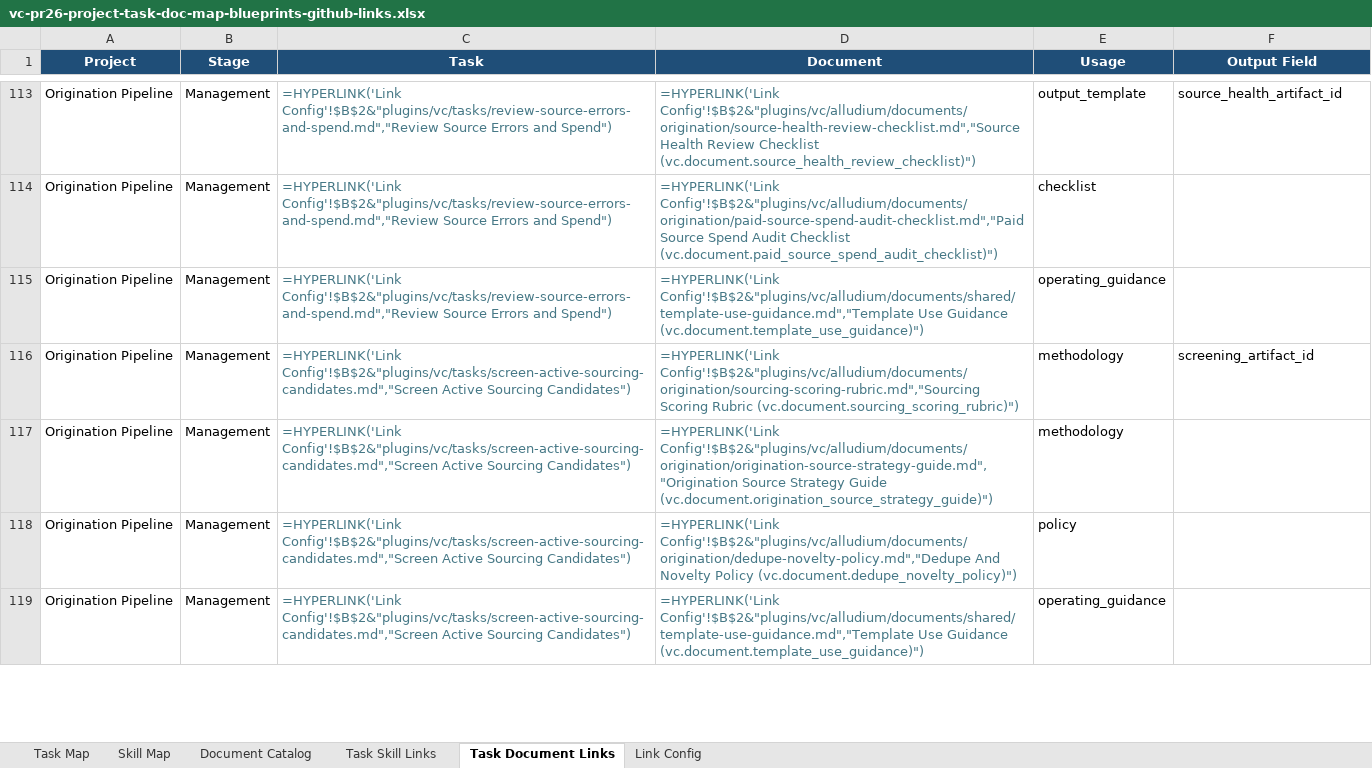
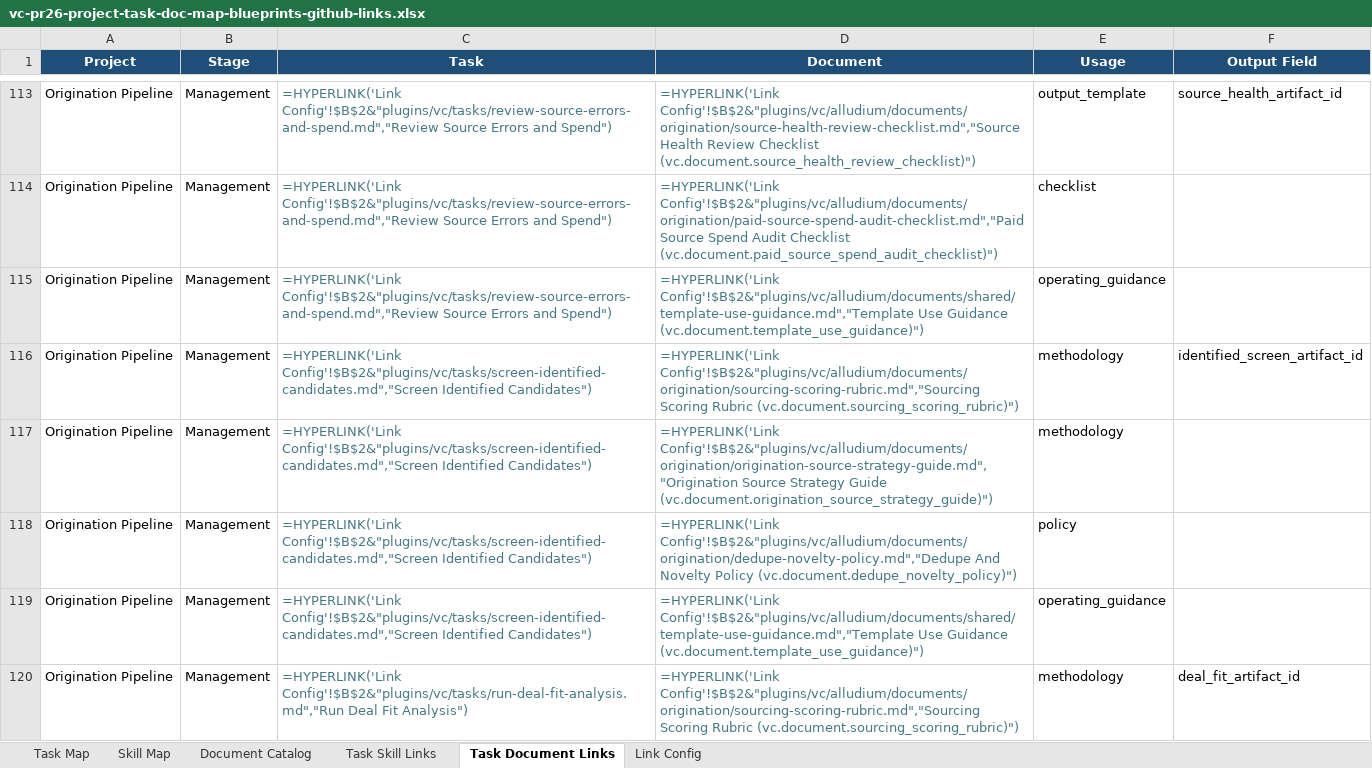
Before and after one commit to alludium/alludium-packs, an Excel workbook: outputs/vc-pr26-project-task-doc-map-blueprints-github-links.xlsx, sheet Task Document Links, drawn as a sheet; only a part is shown, gaps mark what is left out; the shorter side is filled out with more unchanged rows; values as stored, in another font and other column widths than the file's, no borders; formulas without a stored value are shown as written; table styles not drawn; the diff covers the shown part only; the diff names each change by its address in the sheet, - before the commit and + after, or states it on an @@ line.

Commit message:
Graduate origination screening lifecycle

```diff
--- a/outputs/vc-pr26-project-task-doc-map-blueprints-github-links.xlsx (sheet Task Document Links)
+++ b/outputs/vc-pr26-project-task-doc-map-blueprints-github-links.xlsx (sheet Task Document Links)
+row 116: Origination Pipeline | Management | =HYPERLINK('Link Config'!$B$2&"plugins/vc/tasks/screen-identified-candidates.md","Screen Identified Candidates") | =HYPERLINK('Link Config'!$B$2&"plugins/vc/alludium/documents/origination/sourcing-scoring-rubric.md","Sourcing Scoring Rubric (vc.document.sourcing_scoring_rubric)") | methodology | identified_screen_artifact_id
+row 117: Origination Pipeline | Management | =HYPERLINK('Link Config'!$B$2&"plugins/vc/tasks/screen-identified-candidates.md","Screen Identified Candidates") | =HYPERLINK('Link Config'!$B$2&"plugins/vc/alludium/documents/origination/origination-source-strategy-guide.md","Origination Source Strategy Guide (vc.document.origination_source_strategy_guide)") | methodology
+row 118: Origination Pipeline | Management | =HYPERLINK('Link Config'!$B$2&"plugins/vc/tasks/screen-identified-candidates.md","Screen Identified Candidates") | =HYPERLINK('Link Config'!$B$2&"plugins/vc/alludium/documents/origination/dedupe-novelty-policy.md","Dedupe And Novelty Policy (vc.document.dedupe_novelty_policy)") | policy
+row 119: Origination Pipeline | Management | =HYPERLINK('Link Config'!$B$2&"plugins/vc/tasks/screen-identified-candidates.md","Screen Identified Candidates") | =HYPERLINK('Link Config'!$B$2&"plugins/vc/alludium/documents/shared/template-use-guidance.md","Template Use Guidance (vc.document.template_use_guidance)") | operating_guidance
+row 120: Origination Pipeline | Management | =HYPERLINK('Link Config'!$B$2&"plugins/vc/tasks/run-deal-fit-analysis.md","Run Deal Fit Analysis") | =HYPERLINK('Link Config'!$B$2&"plugins/vc/alludium/documents/origination/sourcing-scoring-rubric.md","Sourcing Scoring Rubric (vc.document.sourcing_scoring_rubric)") | methodology | deal_fit_artifact_id
```
Also changed, not shown: 40 added rows and 7 edited cells elsewhere in this sheet, sheet Task Map, sheet Task Skill Links, sheet Skill Map, 14 other files.
